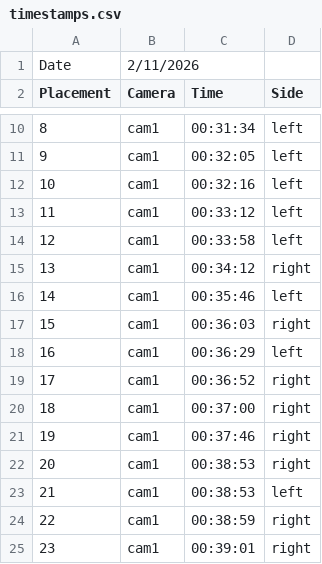
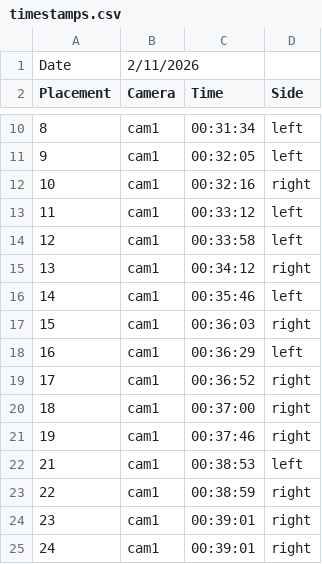
Before and after one commit to pvbarredo/opi-highlight-py, a CSV file: csv_files/timestamps.csv, drawn as a sheet; only a part is shown, gaps mark what is left out; the shorter side is filled out with more unchanged rows.

```diff
--- a/csv_files/timestamps.csv
+++ b/csv_files/timestamps.csv
@@ -11,3 +11,3 @@ Placement,Camera,Time,Side
 9,cam1,00:32:05,left
-10,cam1,00:32:16,left
+10,cam1,00:32:16,right
 11,cam1,00:33:12,left
@@ -21,3 +21,2 @@ Placement,Camera,Time,Side
 19,cam1,00:37:46,right
-20,cam1,00:38:53,right
 21,cam1,00:38:53,left
```
Also changed, not shown: 1 other file.
